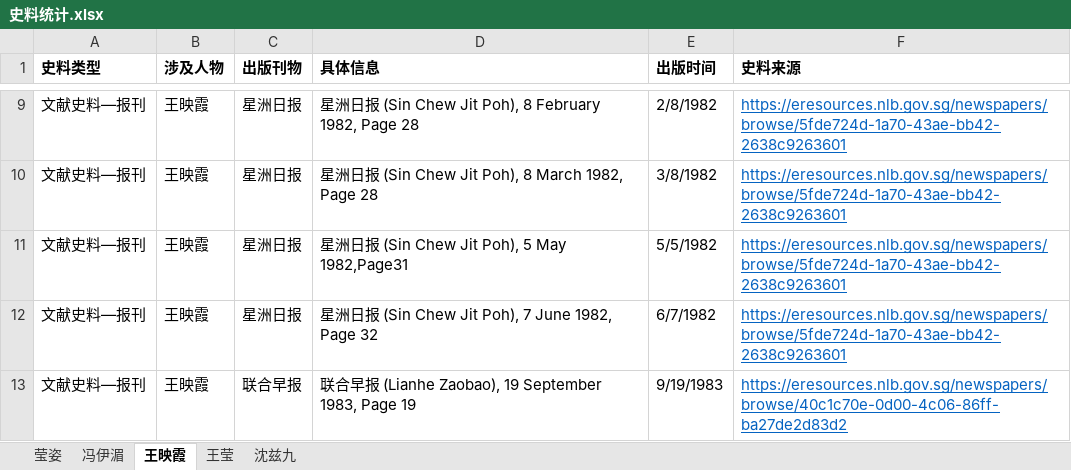
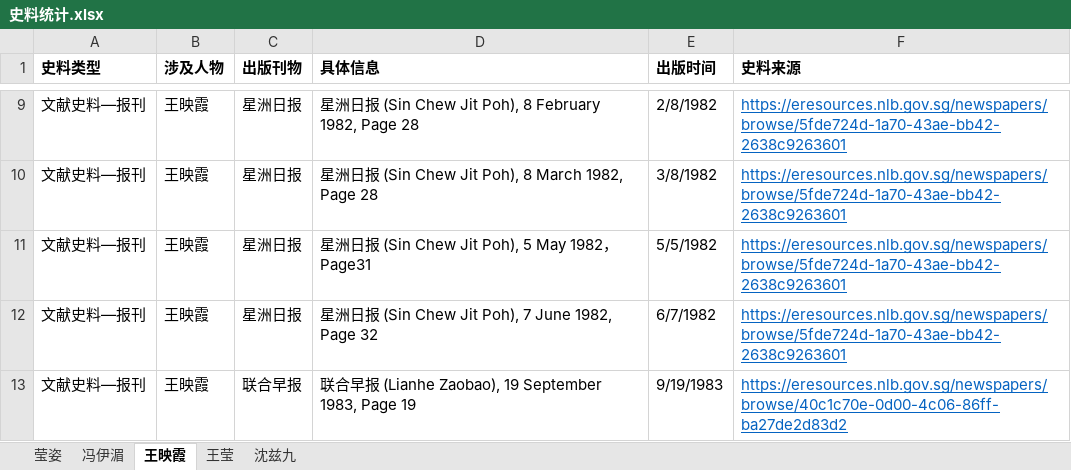
Before and after one commit to RUOTING233/nanyang-website, an Excel workbook: 史料统计.xlsx, sheet 王映霞, drawn as a sheet; only a part is shown, gaps mark what is left out; values as stored, in another font and other column widths than the file's, no borders; the diff names each change by its address in the sheet, - before the commit and + after, or states it on an @@ line.

```diff
--- a/史料统计.xlsx (sheet 王映霞)
+++ b/史料统计.xlsx (sheet 王映霞)
-D11 (具体信息): 星洲日报 (Sin Chew Jit Poh), 5 May 1982,Page31
+D11 (具体信息): 星洲日报 (Sin Chew Jit Poh), 5 May 1982，Page31
```
Also changed, not shown: sheet 冯伊湄, 9 other files.
